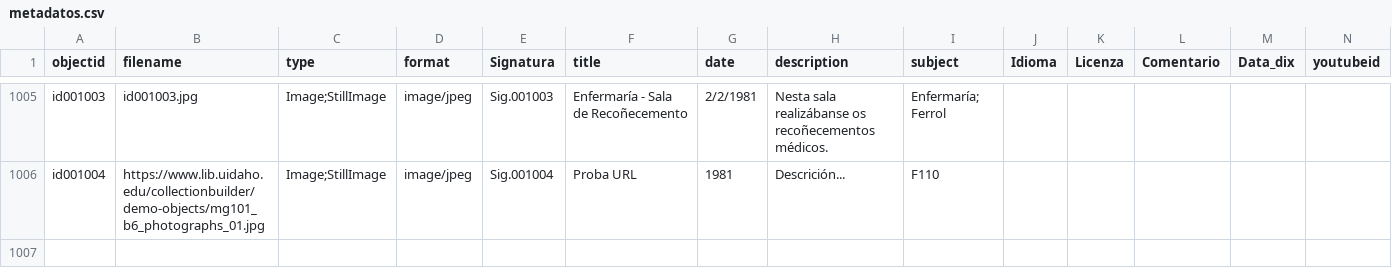
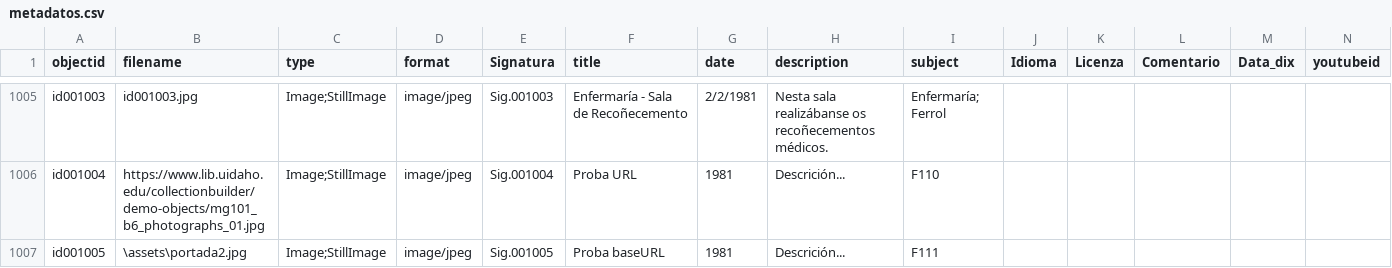
Before and after one commit to lpitac/memoria_virtual, a CSV file: _data/metadatos.csv, drawn as a sheet; only a part is shown, gaps mark what is left out; rows hold the shown columns only; the diff names each change by its address in the sheet, - before the commit and + after, or states it on an @@ line.

```diff
--- a/_data/metadatos.csv
+++ b/_data/metadatos.csv
+row 1007: id001005 | \assets\portada2.jpg | Image;StillImage | image/jpeg | Sig.001005 | Proba baseURL | 1981 | Descrición... | F111
```
Also changed, not shown: 1 other file.
